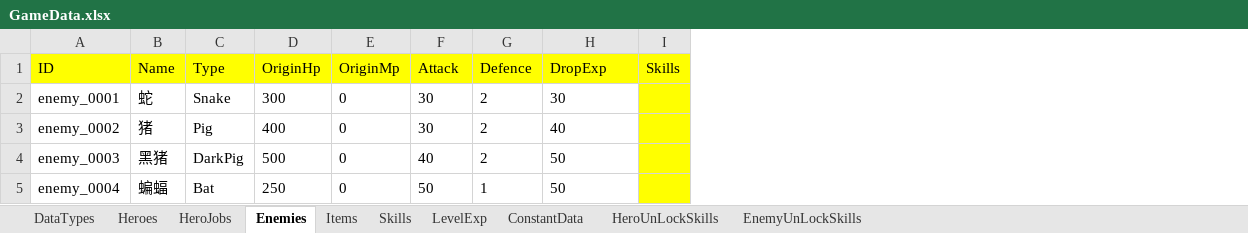
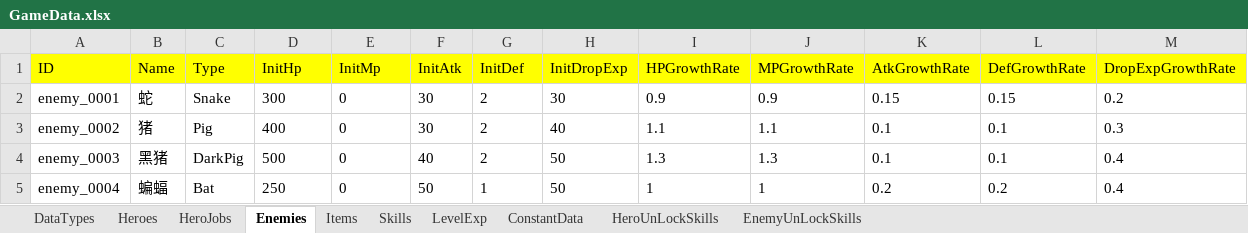
Before and after one commit to hupei19910705/TurnBasedRPGDemo, an Excel workbook: Assets/Data/GameData.xlsx, sheet Enemies, drawn as a sheet; values as stored, in another font and other column widths than the file's, no borders; removed rows and columns are numbered as before the commit, all else as after; the diff names each change by its address in the sheet, - before the commit and + after, or states it on an @@ line.

```diff
--- a/Assets/Data/GameData.xlsx (sheet Enemies)
+++ b/Assets/Data/GameData.xlsx (sheet Enemies)
-column I (Skills), empty
+column I (HPGrowthRate), rows 2-5: 0.9 | 1.1 | 1.3 | 1
+column J (MPGrowthRate), rows 2-5: 0.9 | 1.1 | 1.3 | 1
+column K (AtkGrowthRate), rows 2-5: 0.15 | 0.1 | 0.1 | 0.2
+column L (DefGrowthRate), rows 2-5: 0.15 | 0.1 | 0.1 | 0.2
+column M (DropExpGrowthRate), rows 2-5: 0.2 | 0.3 | 0.4 | 0.4
-D1: OriginHp
+D1: InitHp
-E1: OriginMp
+E1: InitMp
-F1: Attack
+F1: InitAtk
-G1: Defence
+G1: InitDef
-H1: DropExp
+H1: InitDropExp
```
Also changed, not shown: sheet HeroJobs, 7 other files.
